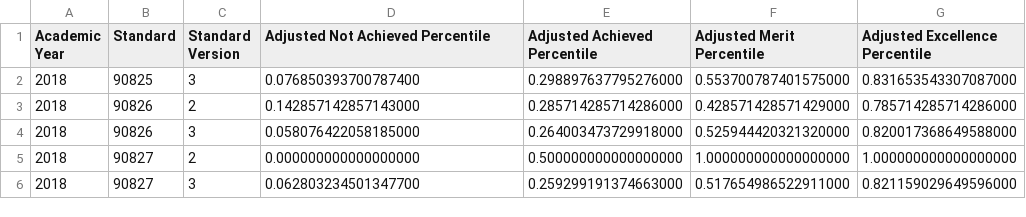
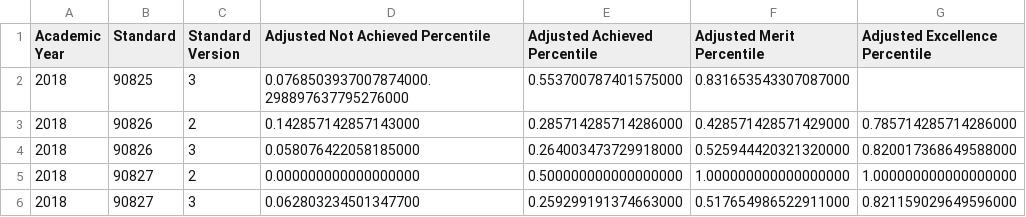
Before and after one commit to RaniduF/NCEA-2-ATAR, a CSV file: data/standard_weightings_2024-03-27.csv, drawn as a sheet; only a part is shown.

Commit message:
Enhance NZQA standard scraping and database enrichment process. Updated scraping logic to improve data extraction accuracy, added detailed logging for debugging, and implemented a new function for populating enhanced search keywords with academic jargon filtering. Improved handling of standard weight data and ensured proper integration of new standards for 2022-2024.

```diff
--- a/data/standard_weightings_2024-03-27.csv
+++ b/data/standard_weightings_2024-03-27.csv
@@ -1,3 +1,3 @@
 Academic Year,Standard,Standard Version,Adjusted Not Achieved Percentile,Adjusted Achieved Percentile,Adjusted Merit Percentile,Adjusted Excellence Percentile
-2018,90825,3,0.076850393700787400,0.298897637795276000,0.553700787401575000,0.831653543307087000
+2018,90825,3,0.0768503937007874000.298897637795276000,0.553700787401575000,0.831653543307087000
 2018,90826,2,0.142857142857143000,0.285714285714286000,0.428571428571429000,0.785714285714286000
```
Also changed, not shown: 22 other files.
